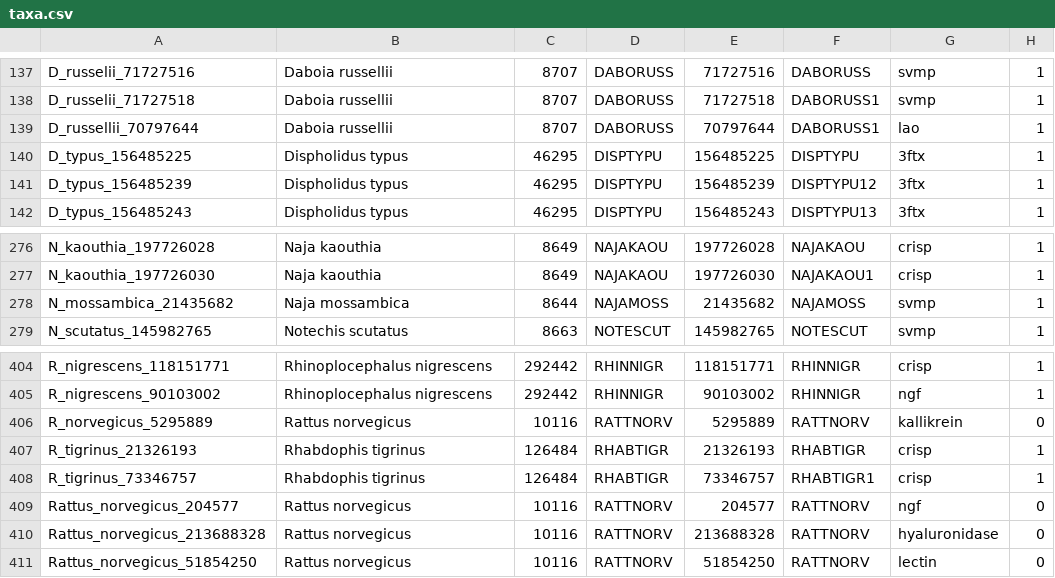
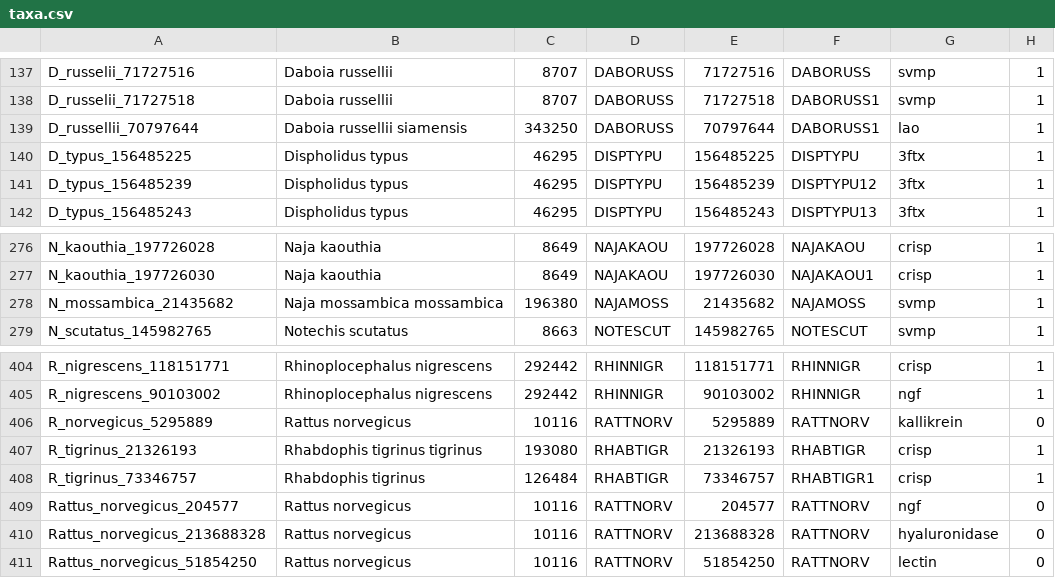
Before and after one commit to rvosa/cobra, a CSV file: data/excel/taxa.csv, drawn as a sheet; only a part is shown, gaps mark what is left out; the diff covers the shown part only.

```diff
--- a/data/excel/taxa.csv
+++ b/data/excel/taxa.csv
@@ -138,3 +138,3 @@ D_russelii_71727516,Daboia russellii,8707,DABORUSS,71727516,DABORUSS,svmp,1
 D_russelii_71727518,Daboia russellii,8707,DABORUSS,71727518,DABORUSS1,svmp,1
-D_russellii_70797644,Daboia russellii,8707,DABORUSS,70797644,DABORUSS1,lao,1
+D_russellii_70797644,Daboia russellii siamensis,343250,DABORUSS,70797644,DABORUSS1,lao,1
 D_typus_156485225,Dispholidus typus,46295,DISPTYPU,156485225,DISPTYPU,3ftx,1
@@ -277,3 +277,3 @@ N_kaouthia_197726028,Naja kaouthia,8649,NAJAKAOU,197726028,NAJAKAOU,crisp,1
 N_kaouthia_197726030,Naja kaouthia,8649,NAJAKAOU,197726030,NAJAKAOU1,crisp,1
-N_mossambica_21435682,Naja mossambica,8644,NAJAMOSS,21435682,NAJAMOSS,svmp,1
+N_mossambica_21435682,Naja mossambica mossambica,196380,NAJAMOSS,21435682,NAJAMOSS,svmp,1
 N_scutatus_145982765,Notechis scutatus,8663,NOTESCUT,145982765,NOTESCUT,svmp,1
@@ -406,3 +406,3 @@ R_nigrescens_90103002,Rhinoplocephalus nigrescens,292442,RHINNIGR,90103002,RHINN
 R_norvegicus_5295889,Rattus norvegicus,10116,RATTNORV,5295889,RATTNORV,kallikrein,0
-R_tigrinus_21326193,Rhabdophis tigrinus,126484,RHABTIGR,21326193,RHABTIGR,crisp,1
+R_tigrinus_21326193,Rhabdophis tigrinus tigrinus,193080,RHABTIGR,21326193,RHABTIGR,crisp,1
 R_tigrinus_73346757,Rhabdophis tigrinus,126484,RHABTIGR,73346757,RHABTIGR1,crisp,1
```
Also changed, not shown: 22 edited cells elsewhere in this file.
